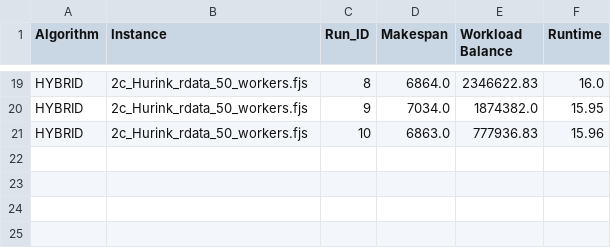
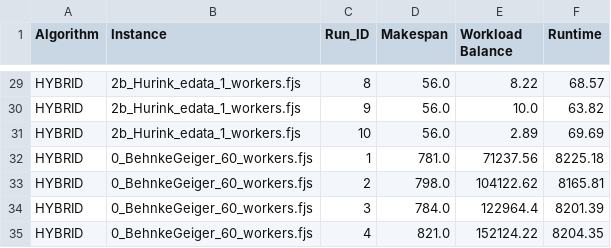
Before and after one commit to benbekir/GECCO-2026, a CSV file: results/HYBRID.csv, drawn as a sheet; only a part is shown, gaps mark what is left out; addresses are those after the commit; the diff covers the shown part only; the diff names each change by its address in the sheet, - before the commit and + after, or states it on an @@ line.

```diff
--- a/results/HYBRID.csv
+++ b/results/HYBRID.csv
-B29:B31 (Instance): 2c_Hurink_rdata_50_workers.fjs
+B29:B31 (Instance): 2b_Hurink_edata_1_workers.fjs
-D29 (Makespan): 6864.0
+D29 (Makespan): 56.0
-E29 (Workload Balance): 2346622.83
+E29 (Workload Balance): 8.22
-F29 (Runtime): 16.0
+F29 (Runtime): 68.57
-D30 (Makespan): 7034.0
+D30 (Makespan): 56.0
-E30 (Workload Balance): 1874382.0
+E30 (Workload Balance): 10.0
-F30 (Runtime): 15.95
+F30 (Runtime): 63.82
-D31 (Makespan): 6863.0
+D31 (Makespan): 56.0
-E31 (Workload Balance): 777936.83
+E31 (Workload Balance): 2.89
-F31 (Runtime): 15.96
+F31 (Runtime): 69.69
+row 32: HYBRID | 0_BehnkeGeiger_60_workers.fjs | 1 | 781.0 | 71237.56 | 8225.18
+row 33: HYBRID | 0_BehnkeGeiger_60_workers.fjs | 2 | 798.0 | 104122.62 | 8165.81
+row 34: HYBRID | 0_BehnkeGeiger_60_workers.fjs | 3 | 784.0 | 122964.4 | 8201.39
+row 35: HYBRID | 0_BehnkeGeiger_60_workers.fjs | 4 | 821.0 | 152124.22 | 8204.35
```
Also changed, not shown: 10 added rows and 58 edited cells elsewhere in this file, results/SPEA-II.csv, 2 other files.
